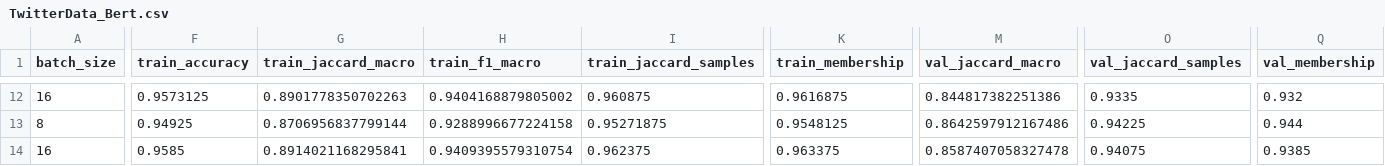
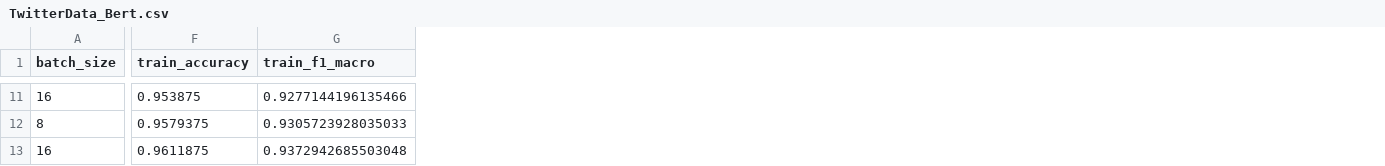
Before and after one commit to Nsivaa/HLT, a CSV file: results/TwitterData/TwitterData_Bert.csv, drawn as a sheet; only a part is shown, gaps mark what is left out; removed rows and columns are numbered as before the commit, all else as after; the diff covers the shown part only; the diff names each change by its address in the sheet, - before the commit and + after, or states it on an @@ line.

```diff
--- a/results/TwitterData/TwitterData_Bert.csv
+++ b/results/TwitterData/TwitterData_Bert.csv
-column G (train_jaccard_macro), rows 12-14: 0.8901778350702263 | 0.8706956837799144 | 0.8914021168295841
-column I (train_jaccard_samples), rows 12-14: 0.960875 | 0.95271875 | 0.962375
-column K (train_membership), rows 12-14: 0.9616875 | 0.9548125 | 0.963375
-column M (val_jaccard_macro), rows 12-14: 0.844817382251386 | 0.8642597912167486 | 0.8587407058327478
-column O (val_jaccard_samples), rows 12-14: 0.9335 | 0.94225 | 0.94075
-column Q (val_membership), rows 12-14: 0.932 | 0.944 | 0.9385
-F11 (train_accuracy): 0.9573125
+F11 (train_accuracy): 0.953875
-G11 (train_f1_macro): 0.9404168879805002
+G11 (train_f1_macro): 0.9277144196135466
-F12 (train_accuracy): 0.94925
+F12 (train_accuracy): 0.9579375
-G12 (train_f1_macro): 0.9288996677224158
+G12 (train_f1_macro): 0.9305723928035033
-F13 (train_accuracy): 0.9585
+F13 (train_accuracy): 0.9611875
-G13 (train_f1_macro): 0.9409395579310754
+G13 (train_f1_macro): 0.9372942685503048
```
Also changed, not shown: 1 removed row and 72 edited cells elsewhere in this file, 3 other files.
